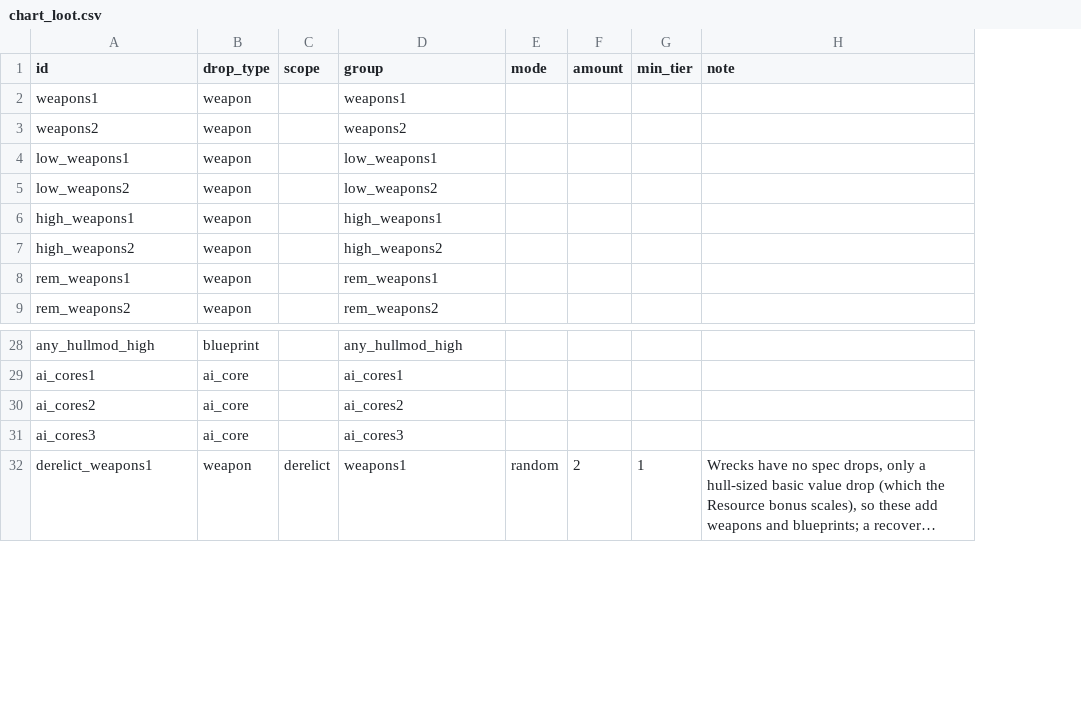
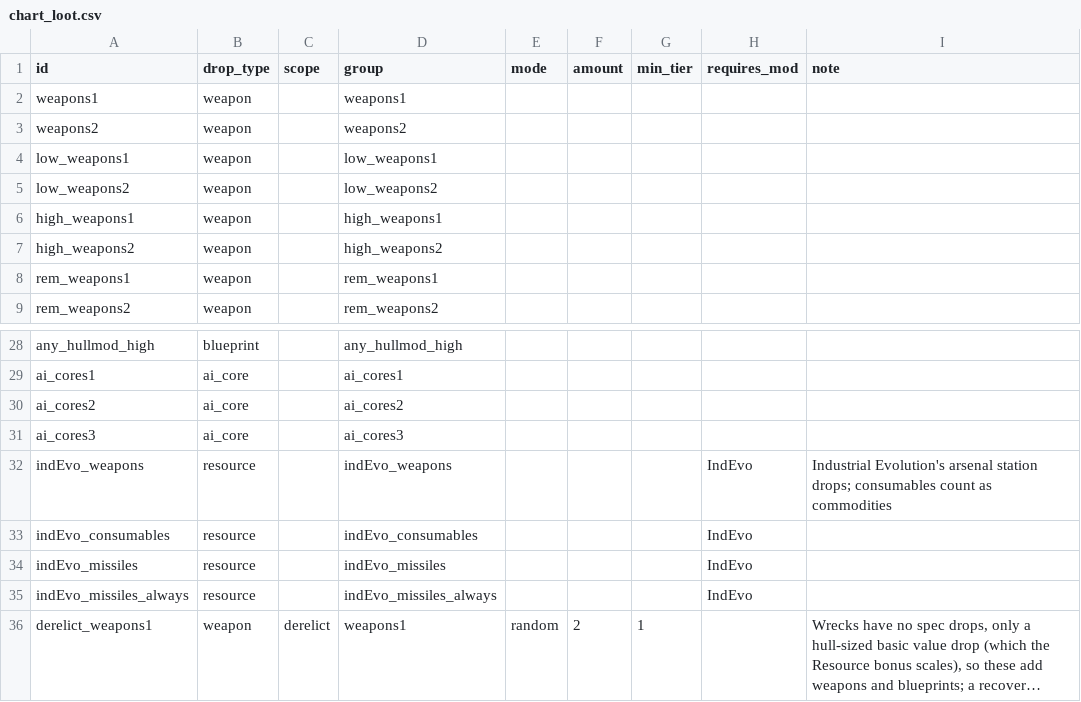
Before and after one commit to ExiledPortals/ExiledSector, a CSV file: data/config/exiledSector/chart_loot.csv, drawn as a sheet; only a part is shown, gaps mark what is left out; long unchanged cells end in …; the diff names each change by its address in the sheet, - before the commit and + after, or states it on an @@ line.

```diff
--- a/data/config/exiledSector/chart_loot.csv
+++ b/data/config/exiledSector/chart_loot.csv
+column H (requires_mod), empty
+row 32: indEvo_weapons | resource |  | indEvo_weapons |  |  |  | IndEvo | Industrial Evolution's arsenal station drops; consumables count as commodities
+row 33: indEvo_consumables | resource |  | indEvo_consumables |  |  |  | IndEvo
+row 34: indEvo_missiles | resource |  | indEvo_missiles |  |  |  | IndEvo
+row 35: indEvo_missiles_always | resource |  | indEvo_missiles_always |  |  |  | IndEvo
```
Also changed, not shown: 10 other files.
